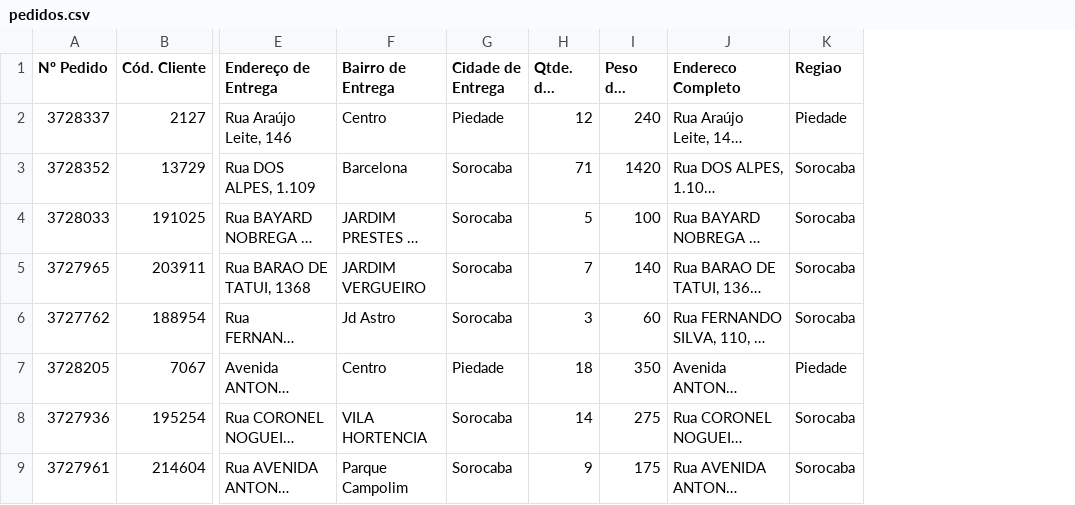
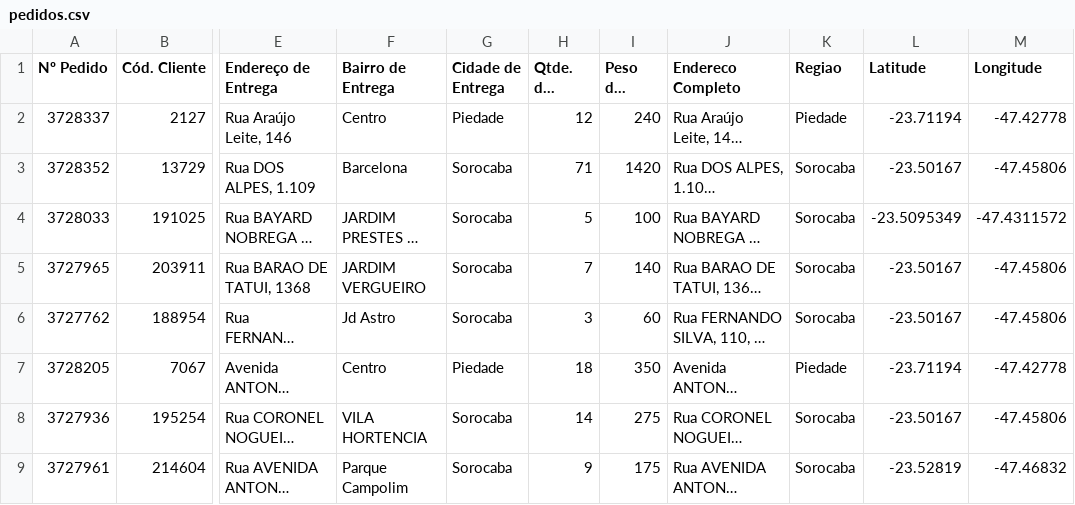
Before and after one commit to souzanavarro/Wazelog, a CSV file: database/pedidos.csv, drawn as a sheet; only a part is shown, gaps mark what is left out; long unchanged cells end in …; the diff names each change by its address in the sheet, - before the commit and + after, or states it on an @@ line.

```diff
--- a/database/pedidos.csv
+++ b/database/pedidos.csv
+column L (Latitude), rows 2-9: -23.71194 | -23.50167 | -23.5095349 | -23.50167 | -23.50167 | -23.71194 | -23.50167 | -23.52819
+column M (Longitude), rows 2-9: -47.42778 | -47.45806 | -47.4311572 | -47.45806 | -47.45806 | -47.42778 | -47.45806 | -47.46832
```
Also changed, not shown: 3 other files.
